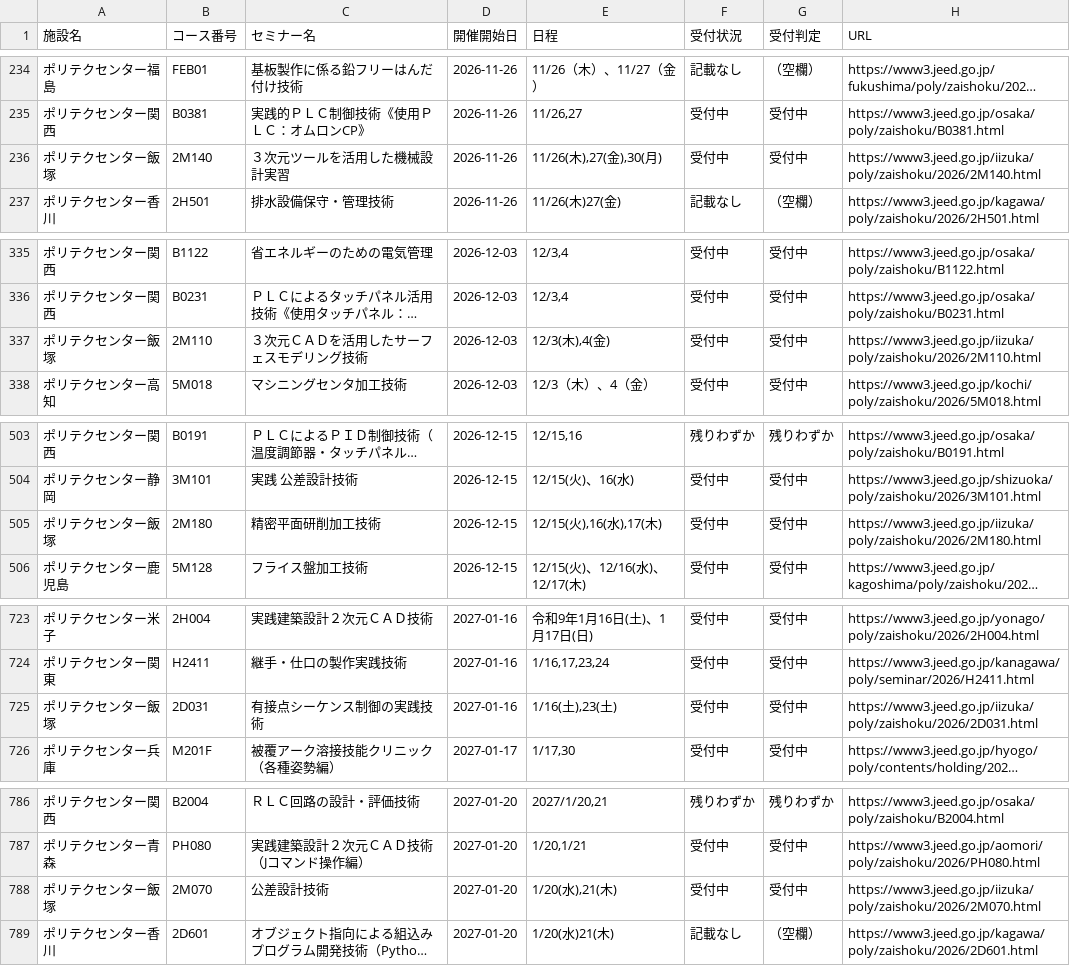
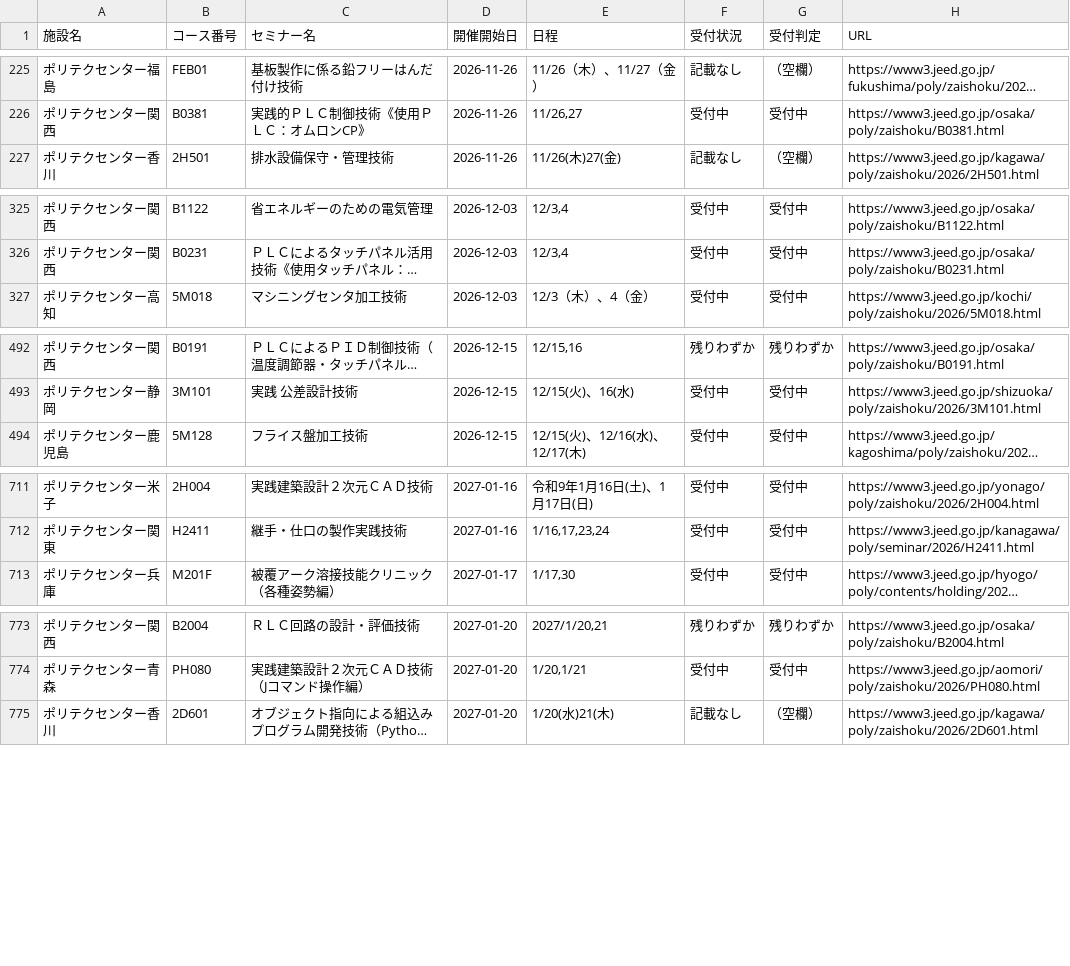
Before and after one commit to es-worktools/jnet21-rss, a CSV file: polytech-nationwide-current.csv, drawn as a sheet; only a part is shown, gaps mark what is left out; long unchanged cells end in …; the diff covers the shown part only; the diff names each change by its address in the sheet, - before the commit and + after, or states it on an @@ line.

```diff
--- a/polytech-nationwide-current.csv
+++ b/polytech-nationwide-current.csv
-row 236: ポリテクセンター飯塚 | 2M140 | ３次元ツールを活用した機械設計実習 | 2026-11-26 | 11/26(木),27(金),30(月) | 受付中 | 受付中 | https://www3.jeed.go.jp/iizuka/poly/zaishoku/2026/2M140.html
-row 337: ポリテクセンター飯塚 | 2M110 | ３次元ＣＡＤを活用したサーフェスモデリング技術 | 2026-12-03 | 12/3(木),4(金) | 受付中 | 受付中 | https://www3.jeed.go.jp/iizuka/poly/zaishoku/2026/2M110.html
-row 505: ポリテクセンター飯塚 | 2M180 | 精密平面研削加工技術 | 2026-12-15 | 12/15(火),16(水),17(木) | 受付中 | 受付中 | https://www3.jeed.go.jp/iizuka/poly/zaishoku/2026/2M180.html
-row 725: ポリテクセンター飯塚 | 2D031 | 有接点シーケンス制御の実践技術 | 2027-01-16 | 1/16(土),23(土) | 受付中 | 受付中 | https://www3.jeed.go.jp/iizuka/poly/zaishoku/2026/2D031.html
-row 788: ポリテクセンター飯塚 | 2M070 | 公差設計技術 | 2027-01-20 | 1/20(水),21(木) | 受付中 | 受付中 | https://www3.jeed.go.jp/iizuka/poly/zaishoku/2026/2M070.html
```
Also changed, not shown: 11 removed rows elsewhere in this file, 1 other file.
